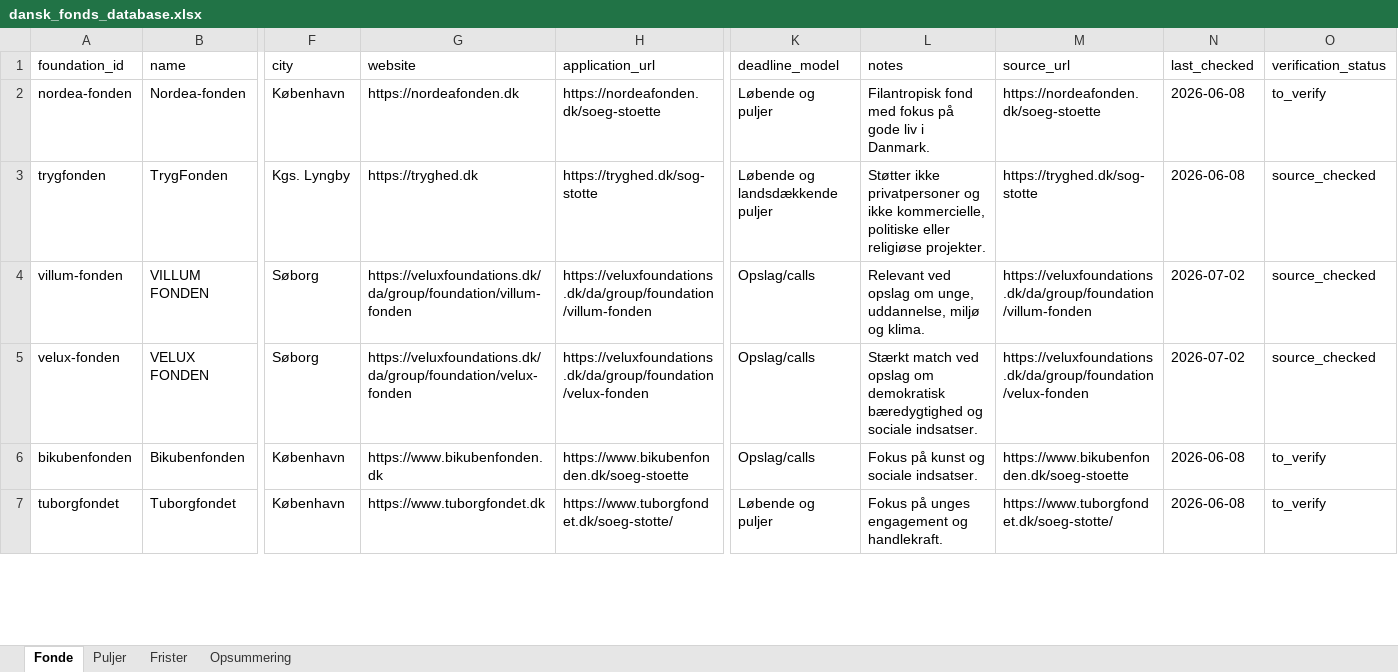
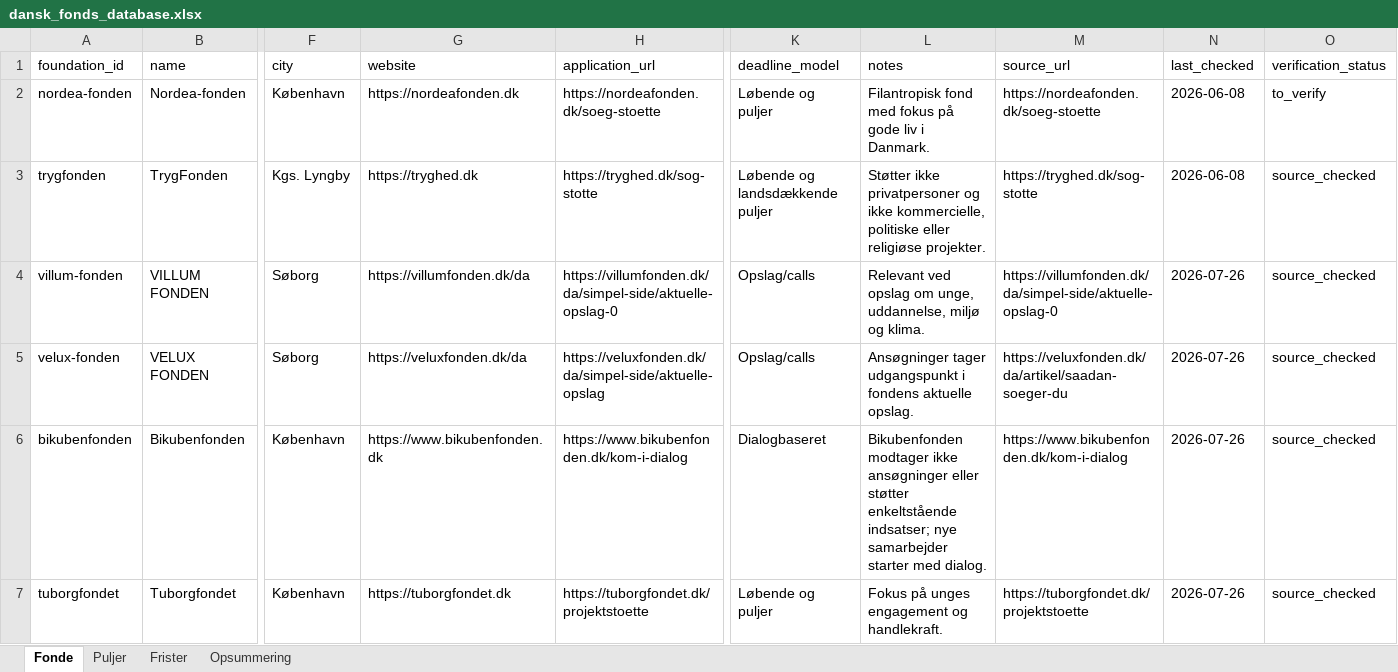
Before and after one commit to Mathias-Rune/database-fonde, an Excel workbook: outputs/dansk_fonds_database.xlsx, sheet Fonde, drawn as a sheet; only a part is shown, gaps mark what is left out; values as stored, in another font and other column widths than the file's, no borders; the diff covers the shown part only; the diff names each change by its address in the sheet, - before the commit and + after, or states it on an @@ line.

```diff
--- a/outputs/dansk_fonds_database.xlsx (sheet Fonde)
+++ b/outputs/dansk_fonds_database.xlsx (sheet Fonde)
-G4 (website): https://veluxfoundations.dk/da/group/foundation/villum-fonden
+G4 (website): https://villumfonden.dk/da
-H4 (application_url): https://veluxfoundations.dk/da/group/foundation/villum-fonden
+H4 (application_url): https://villumfonden.dk/da/simpel-side/aktuelle-opslag-0
-M4 (source_url): https://veluxfoundations.dk/da/group/foundation/villum-fonden
+M4 (source_url): https://villumfonden.dk/da/simpel-side/aktuelle-opslag-0
-N4:N5 (last_checked): 2026-07-02
+N4:N5 (last_checked): 2026-07-26
-G5 (website): https://veluxfoundations.dk/da/group/foundation/velux-fonden
+G5 (website): https://veluxfonden.dk/da
-H5 (application_url): https://veluxfoundations.dk/da/group/foundation/velux-fonden
+H5 (application_url): https://veluxfonden.dk/da/simpel-side/aktuelle-opslag
-L5 (notes): Stærkt match ved opslag om demokratisk bæredygtighed og sociale indsatser.
+L5 (notes): Ansøgninger tager udgangspunkt i fondens aktuelle opslag.
-M5 (source_url): https://veluxfoundations.dk/da/group/foundation/velux-fonden
+M5 (source_url): https://veluxfonden.dk/da/artikel/saadan-soeger-du
-H6 (application_url): https://www.bikubenfonden.dk/soeg-stoette
+H6 (application_url): https://www.bikubenfonden.dk/kom-i-dialog
-K6 (deadline_model): Opslag/calls
+K6 (deadline_model): Dialogbaseret
-L6 (notes): Fokus på kunst og sociale indsatser.
+L6 (notes): Bikubenfonden modtager ikke ansøgninger eller støtter enkeltstående indsatser; nye samarbejder starter med dialog.
-M6 (source_url): https://www.bikubenfonden.dk/soeg-stoette
+M6 (source_url): https://www.bikubenfonden.dk/kom-i-dialog
-N6:N7 (last_checked): 2026-06-08
+N6:N7 (last_checked): 2026-07-26
-O6:O7 (verification_status): to_verify
+O6:O7 (verification_status): source_checked
-G7 (website): https://www.tuborgfondet.dk
+G7 (website): https://tuborgfondet.dk
-H7 (application_url): https://www.tuborgfondet.dk/soeg-stotte/
+H7 (application_url): https://tuborgfondet.dk/projektstoette
-M7 (source_url): https://www.tuborgfondet.dk/soeg-stotte/
+M7 (source_url): https://tuborgfondet.dk/projektstoette
```
Also changed, not shown: 23 edited cells elsewhere in this sheet, sheet Puljer, sheet Opsummering, 8 other files.
